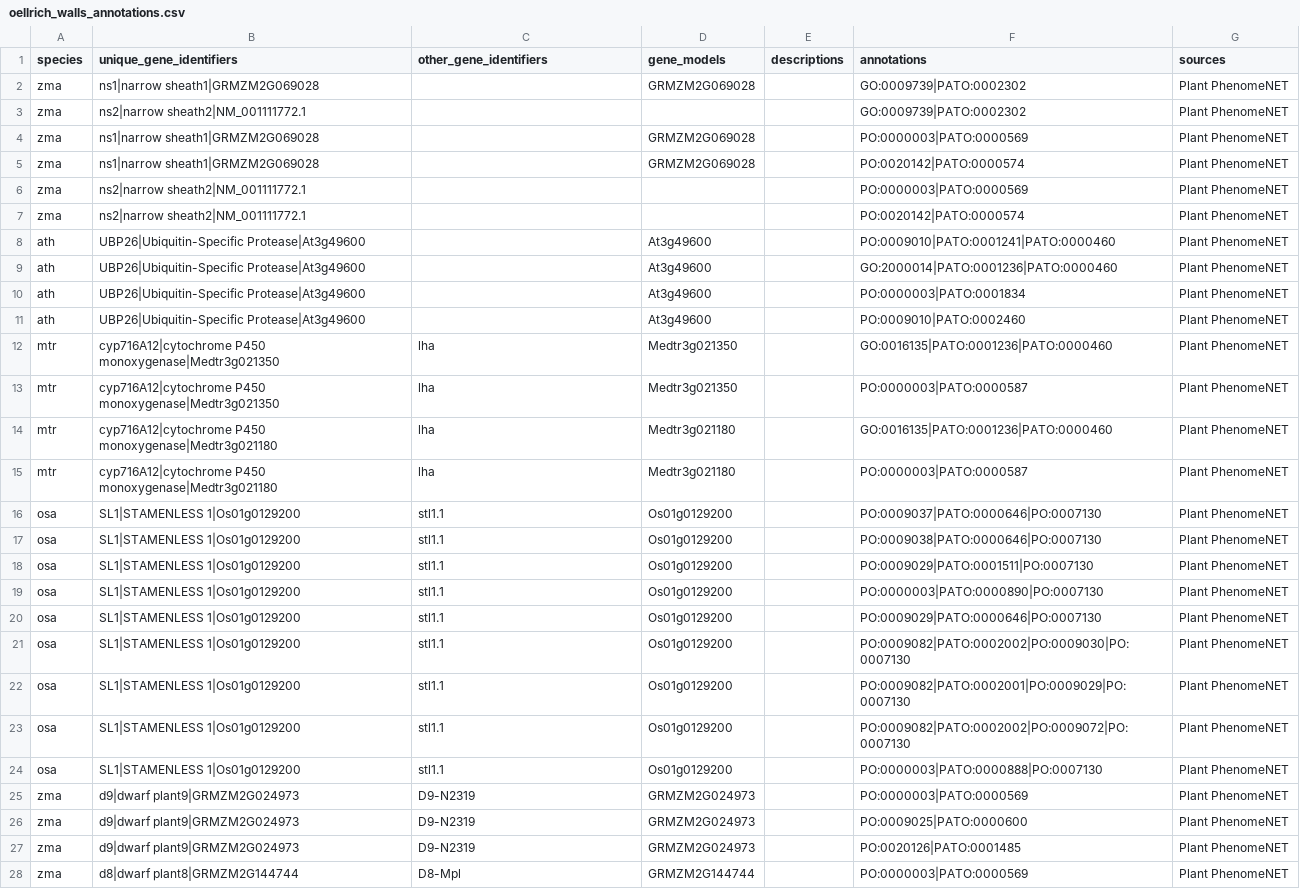
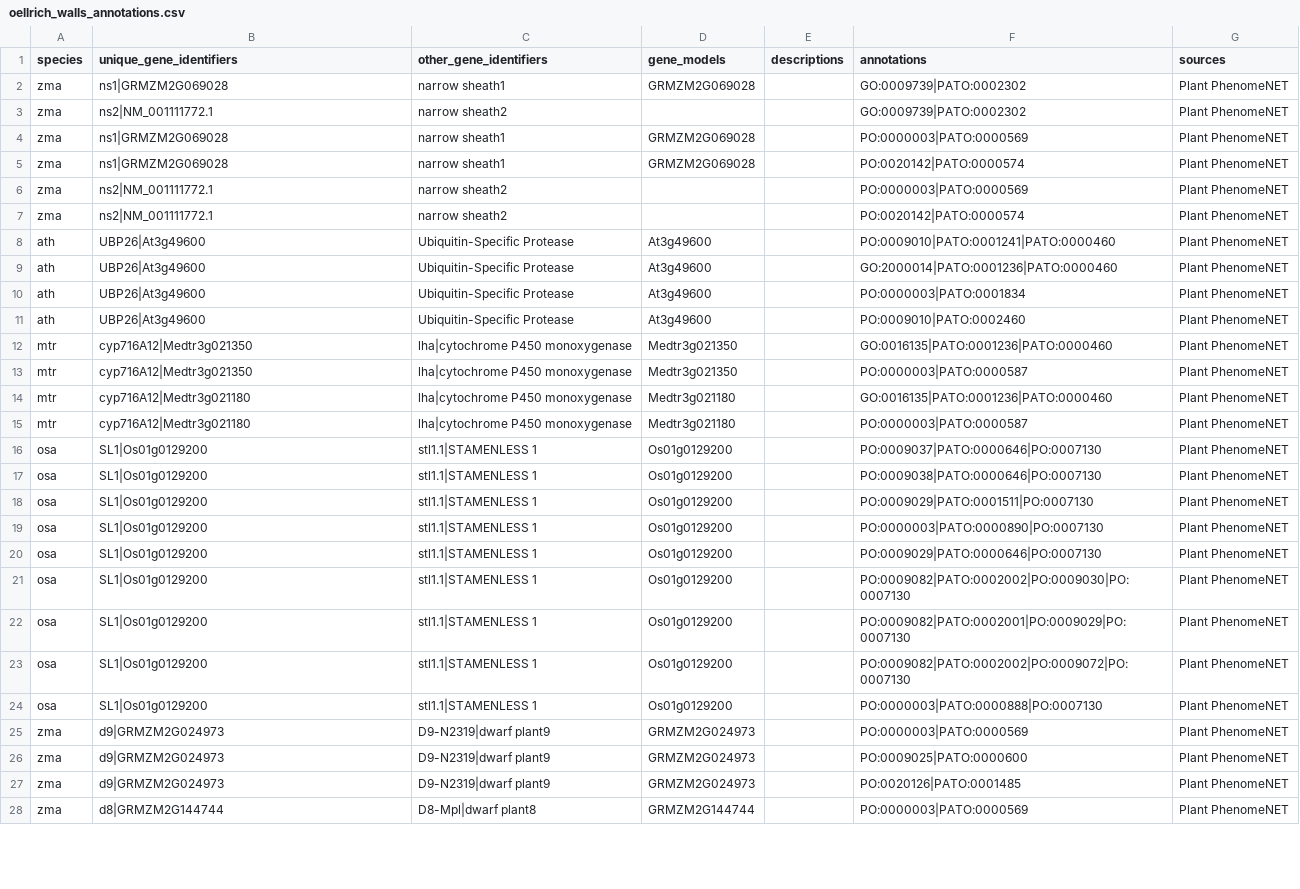
Before and after one commit to irbraun/plant-data, a CSV file: reshaped_samples/oellrich_walls_annotations.csv, drawn as a sheet; only a part is shown; the diff covers the shown part only.

Commit message:
fix problem with gene merge

```diff
--- a/reshaped_samples/oellrich_walls_annotations.csv
+++ b/reshaped_samples/oellrich_walls_annotations.csv
@@ -1,28 +1,28 @@
 species,unique_gene_identifiers,other_gene_identifiers,gene_models,descriptions,annotations,sources
-zma,ns1|narrow sheath1|GRMZM2G069028,,GRMZM2G069028,,GO:0009739|PATO:0002302,Plant PhenomeNET
-zma,ns2|narrow sheath2|NM_001111772.1,,,,GO:0009739|PATO:0002302,Plant PhenomeNET
-zma,ns1|narrow sheath1|GRMZM2G069028,,GRMZM2G069028,,PO:0000003|PATO:0000569,Plant PhenomeNET
-zma,ns1|narrow sheath1|GRMZM2G069028,,GRMZM2G069028,,PO:0020142|PATO:0000574,Plant PhenomeNET
-zma,ns2|narrow sheath2|NM_001111772.1,,,,PO:0000003|PATO:0000569,Plant PhenomeNET
-zma,ns2|narrow sheath2|NM_001111772.1,,,,PO:0020142|PATO:0000574,Plant PhenomeNET
-ath,UBP26|Ubiquitin-Specific Protease|At3g49600,,At3g49600,,PO:0009010|PATO:0001241|PATO:0000460,Plant PhenomeNET
-ath,UBP26|Ubiquitin-Specific Protease|At3g49600,,At3g49600,,GO:2000014|PATO:0001236|PATO:0000460,Plant PhenomeNET
-ath,UBP26|Ubiquitin-Specific Protease|At3g49600,,At3g49600,,PO:0000003|PATO:0001834,Plant PhenomeNET
-ath,UBP26|Ubiquitin-Specific Protease|At3g49600,,At3g49600,,PO:0009010|PATO:0002460,Plant PhenomeNET
-mtr,cyp716A12|cytochrome P450 monoxygenase|Medtr3g021350,lha,Medtr3g021350,,GO:0016135|PATO:0001236|PATO:0000460,Plant PhenomeNET
-mtr,cyp716A12|cytochrome P450 monoxygenase|Medtr3g021350,lha,Medtr3g021350,,PO:0000003|PATO:0000587,Plant PhenomeNET
-mtr,cyp716A12|cytochrome P450 monoxygenase|Medtr3g021180,lha,Medtr3g021180,,GO:0016135|PATO:0001236|PATO:0000460,Plant PhenomeNET
-mtr,cyp716A12|cytochrome P450 monoxygenase|Medtr3g021180,lha,Medtr3g021180,,PO:0000003|PATO:0000587,Plant PhenomeNET
-osa,SL1|STAMENLESS 1|Os01g0129200,stl1.1,Os01g0129200,,PO:0009037|PATO:0000646|PO:0007130,Plant PhenomeNET
-osa,SL1|STAMENLESS 1|Os01g0129200,stl1.1,Os01g0129200,,PO:0009038|PATO:0000646|PO:0007130,Plant PhenomeNET
-osa,SL1|STAMENLESS 1|Os01g0129200,stl1.1,Os01g0129200,,PO:0009029|PATO:0001511|PO:0007130,Plant PhenomeNET
-osa,SL1|STAMENLESS 1|Os01g0129200,stl1.1,Os01g0129200,,PO:0000003|PATO:0000890|PO:0007130,Plant PhenomeNET
-osa,SL1|STAMENLESS 1|Os01g0129200,stl1.1,Os01g0129200,,PO:0009029|PATO:0000646|PO:0007130,Plant PhenomeNET
-osa,SL1|STAMENLESS 1|Os01g0129200,stl1.1,Os01g0129200,,PO:0009082|PATO:0002002|PO:0009030|PO:0007130,Plant PhenomeNET
-osa,SL1|STAMENLESS 1|Os01g0129200,stl1.1,Os01g0129200,,PO:0009082|PATO:0002001|PO:0009029|PO:0007130,Plant PhenomeNET
-osa,SL1|STAMENLESS 1|Os01g0129200,stl1.1,Os01g0129200,,PO:0009082|PATO:0002002|PO:0009072|PO:0007130,Plant PhenomeNET
-osa,SL1|STAMENLESS 1|Os01g0129200,stl1.1,Os01g0129200,,PO:0000003|PATO:0000888|PO:0007130,Plant PhenomeNET
-zma,d9|dwarf plant9|GRMZM2G024973,D9-N2319,GRMZM2G024973,,PO:0000003|PATO:0000569,Plant PhenomeNET
-zma,d9|dwarf plant9|GRMZM2G024973,D9-N2319,GRMZM2G024973,,PO:0009025|PATO:0000600,Plant PhenomeNET
-zma,d9|dwarf plant9|GRMZM2G024973,D9-N2319,GRMZM2G024973,,PO:0020126|PATO:0001485,Plant PhenomeNET
-zma,d8|dwarf plant8|GRMZM2G144744,D8-Mpl,GRMZM2G144744,,PO:0000003|PATO:0000569,Plant PhenomeNET
+zma,ns1|GRMZM2G069028,narrow sheath1,GRMZM2G069028,,GO:0009739|PATO:0002302,Plant PhenomeNET
+zma,ns2|NM_001111772.1,narrow sheath2,,,GO:0009739|PATO:0002302,Plant PhenomeNET
+zma,ns1|GRMZM2G069028,narrow sheath1,GRMZM2G069028,,PO:0000003|PATO:0000569,Plant PhenomeNET
+zma,ns1|GRMZM2G069028,narrow sheath1,GRMZM2G069028,,PO:0020142|PATO:0000574,Plant PhenomeNET
+zma,ns2|NM_001111772.1,narrow sheath2,,,PO:0000003|PATO:0000569,Plant PhenomeNET
+zma,ns2|NM_001111772.1,narrow sheath2,,,PO:0020142|PATO:0000574,Plant PhenomeNET
+ath,UBP26|At3g49600,Ubiquitin-Specific Protease,At3g49600,,PO:0009010|PATO:0001241|PATO:0000460,Plant PhenomeNET
+ath,UBP26|At3g49600,Ubiquitin-Specific Protease,At3g49600,,GO:2000014|PATO:0001236|PATO:0000460,Plant PhenomeNET
+ath,UBP26|At3g49600,Ubiquitin-Specific Protease,At3g49600,,PO:0000003|PATO:0001834,Plant PhenomeNET
+ath,UBP26|At3g49600,Ubiquitin-Specific Protease,At3g49600,,PO:0009010|PATO:0002460,Plant PhenomeNET
+mtr,cyp716A12|Medtr3g021350,lha|cytochrome P450 monoxygenase,Medtr3g021350,,GO:0016135|PATO:0001236|PATO:0000460,Plant PhenomeNET
+mtr,cyp716A12|Medtr3g021350,lha|cytochrome P450 monoxygenase,Medtr3g021350,,PO:0000003|PATO:0000587,Plant PhenomeNET
+mtr,cyp716A12|Medtr3g021180,lha|cytochrome P450 monoxygenase,Medtr3g021180,,GO:0016135|PATO:0001236|PATO:0000460,Plant PhenomeNET
+mtr,cyp716A12|Medtr3g021180,lha|cytochrome P450 monoxygenase,Medtr3g021180,,PO:0000003|PATO:0000587,Plant PhenomeNET
+osa,SL1|Os01g0129200,stl1.1|STAMENLESS 1,Os01g0129200,,PO:0009037|PATO:0000646|PO:0007130,Plant PhenomeNET
+osa,SL1|Os01g0129200,stl1.1|STAMENLESS 1,Os01g0129200,,PO:0009038|PATO:0000646|PO:0007130,Plant PhenomeNET
+osa,SL1|Os01g0129200,stl1.1|STAMENLESS 1,Os01g0129200,,PO:0009029|PATO:0001511|PO:0007130,Plant PhenomeNET
+osa,SL1|Os01g0129200,stl1.1|STAMENLESS 1,Os01g0129200,,PO:0000003|PATO:0000890|PO:0007130,Plant PhenomeNET
+osa,SL1|Os01g0129200,stl1.1|STAMENLESS 1,Os01g0129200,,PO:0009029|PATO:0000646|PO:0007130,Plant PhenomeNET
+osa,SL1|Os01g0129200,stl1.1|STAMENLESS 1,Os01g0129200,,PO:0009082|PATO:0002002|PO:0009030|PO:0007130,Plant PhenomeNET
+osa,SL1|Os01g0129200,stl1.1|STAMENLESS 1,Os01g0129200,,PO:0009082|PATO:0002001|PO:0009029|PO:0007130,Plant PhenomeNET
+osa,SL1|Os01g0129200,stl1.1|STAMENLESS 1,Os01g0129200,,PO:0009082|PATO:0002002|PO:0009072|PO:0007130,Plant PhenomeNET
+osa,SL1|Os01g0129200,stl1.1|STAMENLESS 1,Os01g0129200,,PO:0000003|PATO:0000888|PO:0007130,Plant PhenomeNET
+zma,d9|GRMZM2G024973,D9-N2319|dwarf plant9,GRMZM2G024973,,PO:0000003|PATO:0000569,Plant PhenomeNET
+zma,d9|GRMZM2G024973,D9-N2319|dwarf plant9,GRMZM2G024973,,PO:0009025|PATO:0000600,Plant PhenomeNET
+zma,d9|GRMZM2G024973,D9-N2319|dwarf plant9,GRMZM2G024973,,PO:0020126|PATO:0001485,Plant PhenomeNET
+zma,d8|GRMZM2G144744,D8-Mpl|dwarf plant8,GRMZM2G144744,,PO:0000003|PATO:0000569,Plant PhenomeNET
```
Also changed, not shown: 134 edited cells elsewhere in this file, genes_texts_annots_sample.tsv, reshaped_samples/oellrich_walls_phene_descriptions.csv, 5 other files.
